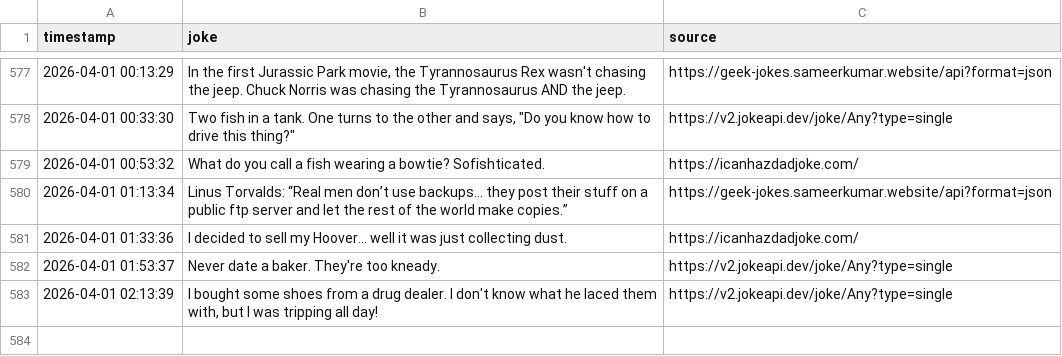
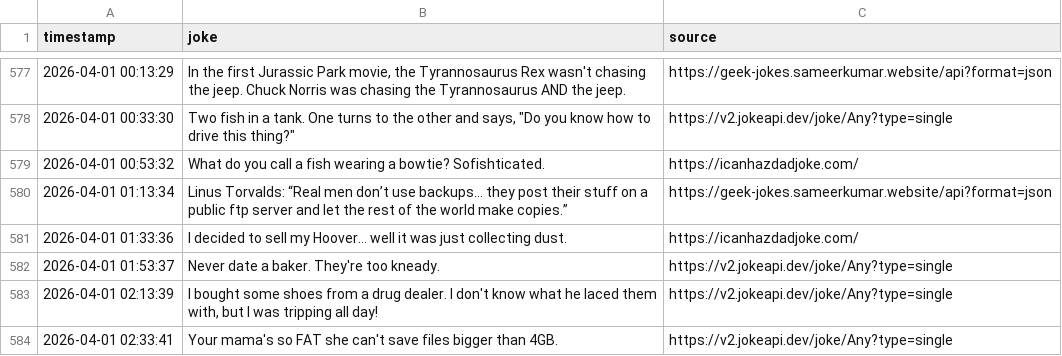
Before and after one commit to zik-uralov/daily-jokes, a CSV file: history.csv, drawn as a sheet; only a part is shown, gaps mark what is left out; the diff names each change by its address in the sheet, - before the commit and + after, or states it on an @@ line.

Commit message:
New joke fetched at 2026-04-01 02:33:41
Your mama's so FAT she can't save files bigger than 4GB.

Source: https://v2.jokeapi.dev/joke/Any?type=single

```diff
--- a/history.csv
+++ b/history.csv
+row 584: 2026-04-01 02:33:41 | Your mama's so FAT she can't save files bigger than 4GB. | https://v2.jokeapi.dev/joke/Any?type=single
```
Also changed, not shown: 2 other files.
